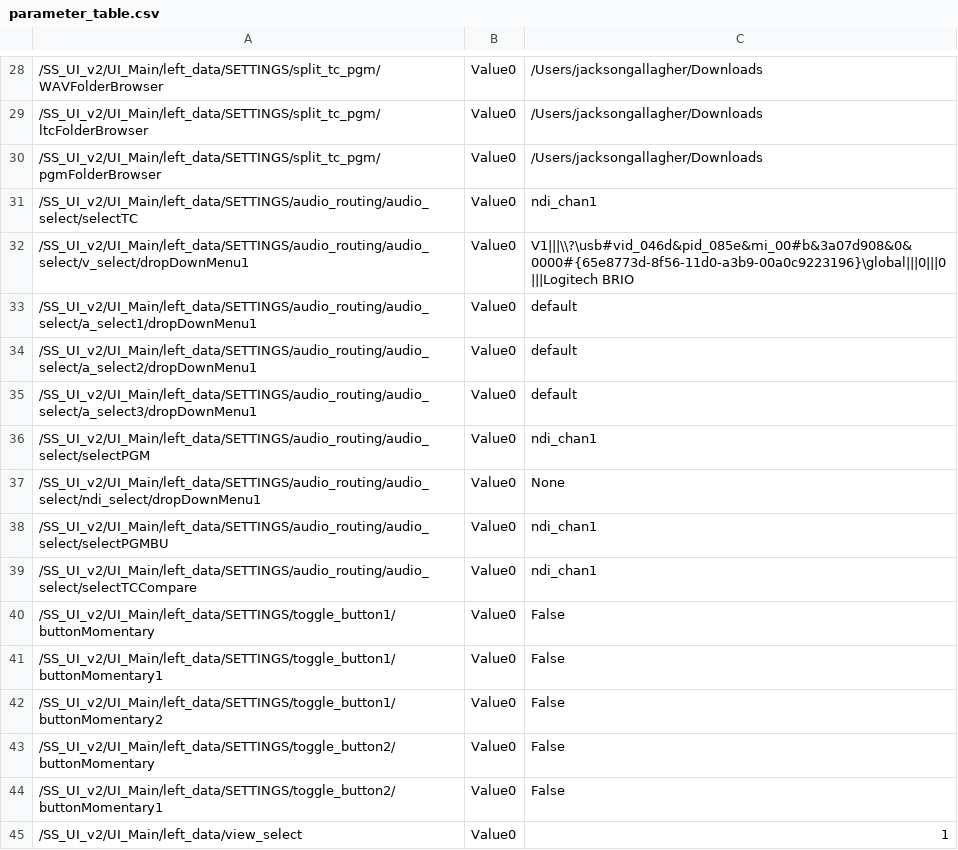
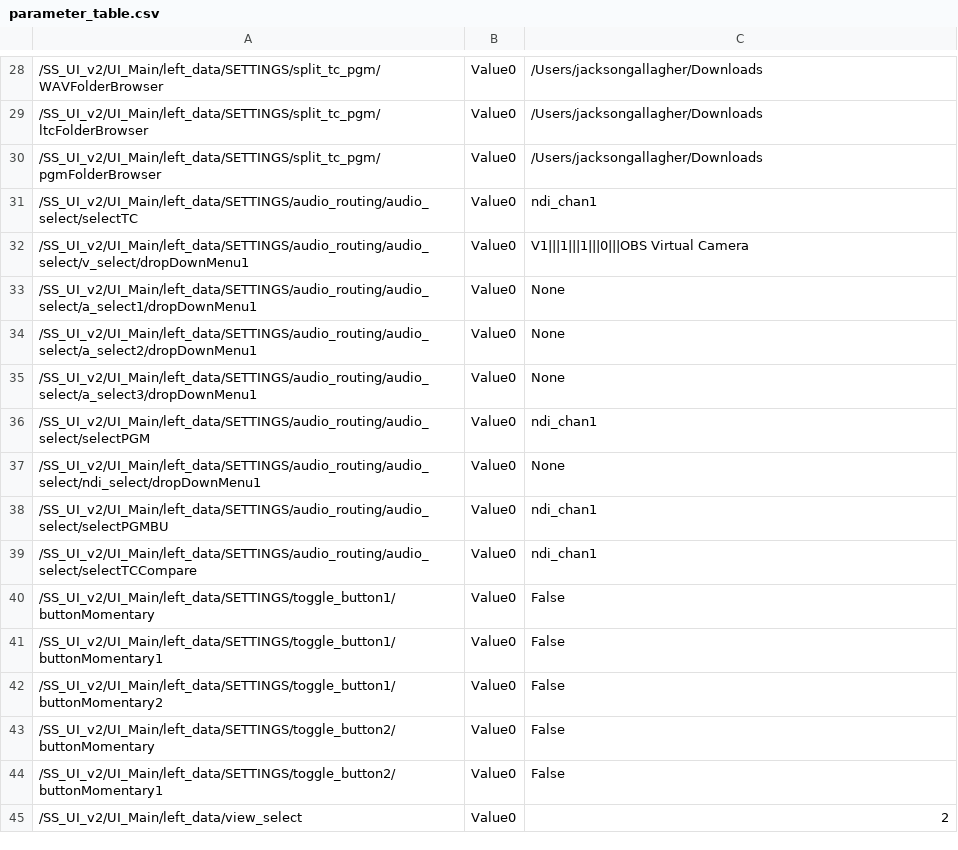
Before and after one commit to fragment-nine/Show-Saver, a CSV file: lib/SS_UI_v2/UI_Main/parameter_save/parameter_table.csv, drawn as a sheet; only a part is shown, gaps mark what is left out.

Commit message:
Screen Capture Feature
Changed the comp type to over - fixed a bug in the refresh device list script that inhibited the script from running on start.

```diff
--- a/lib/SS_UI_v2/UI_Main/parameter_save/parameter_table.csv
+++ b/lib/SS_UI_v2/UI_Main/parameter_save/parameter_table.csv
@@ -31,6 +31,6 @@
 "/SS_UI_v2/UI_Main/left_data/SETTINGS/audio_routing/audio_select/selectTC","Value0","ndi_chan1"
-"/SS_UI_v2/UI_Main/left_data/SETTINGS/audio_routing/audio_select/v_select/dropDownMenu1","Value0","V1|||\\?\usb#vid_046d&pid_085e&mi_00#b&3a07d908&0&0000#{65e8773d-8f56-11d0-a3b9-00a0c9223196}\global|||0|||0|||Logitech BRIO"
-"/SS_UI_v2/UI_Main/left_data/SETTINGS/audio_routing/audio_select/a_select1/dropDownMenu1","Value0","default"
-"/SS_UI_v2/UI_Main/left_data/SETTINGS/audio_routing/audio_select/a_select2/dropDownMenu1","Value0","default"
-"/SS_UI_v2/UI_Main/left_data/SETTINGS/audio_routing/audio_select/a_select3/dropDownMenu1","Value0","default"
+"/SS_UI_v2/UI_Main/left_data/SETTINGS/audio_routing/audio_select/v_select/dropDownMenu1","Value0","V1|||1|||1|||0|||OBS Virtual Camera"
+"/SS_UI_v2/UI_Main/left_data/SETTINGS/audio_routing/audio_select/a_select1/dropDownMenu1","Value0","None"
+"/SS_UI_v2/UI_Main/left_data/SETTINGS/audio_routing/audio_select/a_select2/dropDownMenu1","Value0","None"
+"/SS_UI_v2/UI_Main/left_data/SETTINGS/audio_routing/audio_select/a_select3/dropDownMenu1","Value0","None"
 "/SS_UI_v2/UI_Main/left_data/SETTINGS/audio_routing/audio_select/selectPGM","Value0","ndi_chan1"
@@ -44,2 +44,2 @@
 "/SS_UI_v2/UI_Main/left_data/SETTINGS/toggle_button2/buttonMomentary1","Value0","False"
-"/SS_UI_v2/UI_Main/left_data/view_select","Value0","1"
+"/SS_UI_v2/UI_Main/left_data/view_select","Value0","2"
```
Also changed, not shown: 8 other files.
